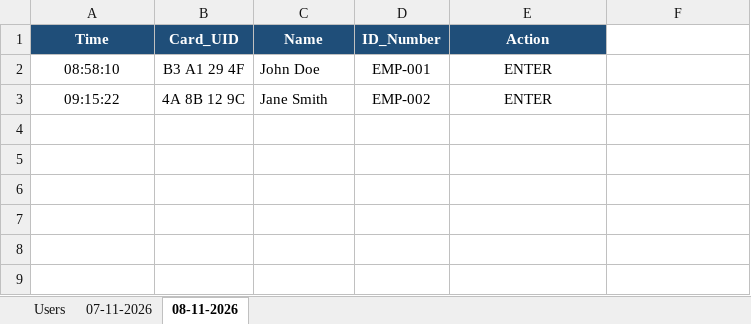
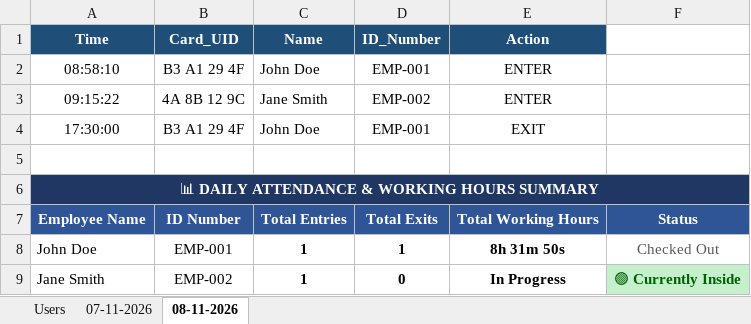
Before and after one commit to mahirstillbooting/esp32-rfid-attendance, an Excel workbook: template/Attendance_System_Template.xlsx, sheet 08-11-2026, drawn as a sheet; values as stored, in another font and other column widths than the file's, no borders; the diff names each change by its address in the sheet, - before the commit and + after, or states it on an @@ line.

Commit message:
feat(template): add daily attendance and working hours summary table below logs

```diff
--- a/template/Attendance_System_Template.xlsx (sheet 08-11-2026)
+++ b/template/Attendance_System_Template.xlsx (sheet 08-11-2026)
+row 4: 17:30:00 | B3 A1 29 4F | John Doe | EMP-001 | EXIT
+row 5: (empty)
+row 6: 📊 DAILY ATTENDANCE & WORKING HOURS SUMMARY
+row 7: Employee Name | ID Number | Total Entries | Total Exits | Total Working Hours | Status
+row 8: John Doe | EMP-001 | 1 | 1 | 8h 31m 50s | Checked Out
+row 9: Jane Smith | EMP-002 | 1 | 0 | In Progress | 🟢 Currently Inside
```
Also changed, not shown: sheet 07-11-2026.
